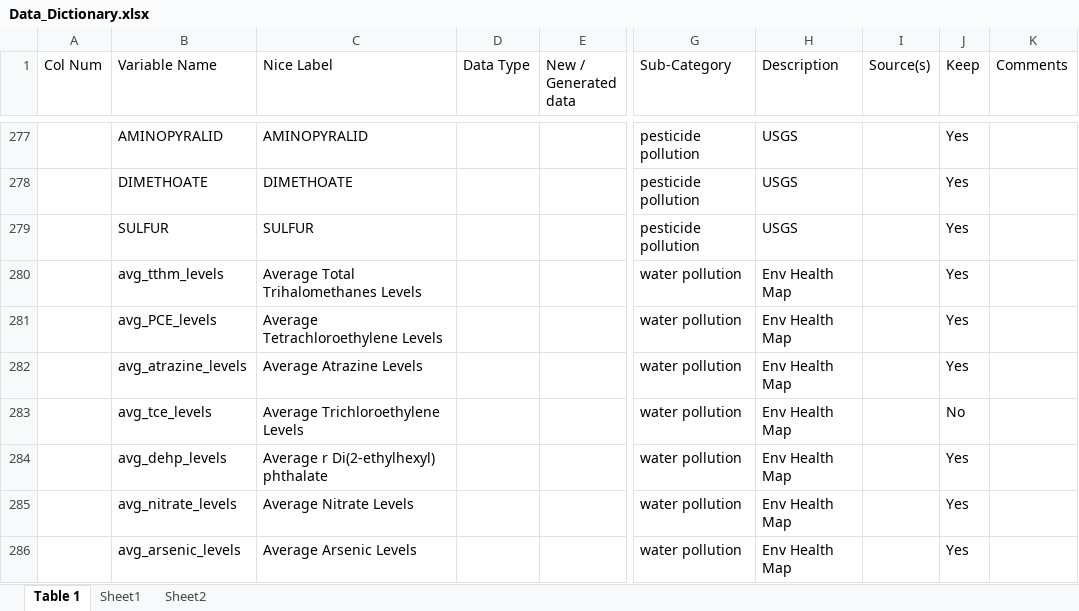
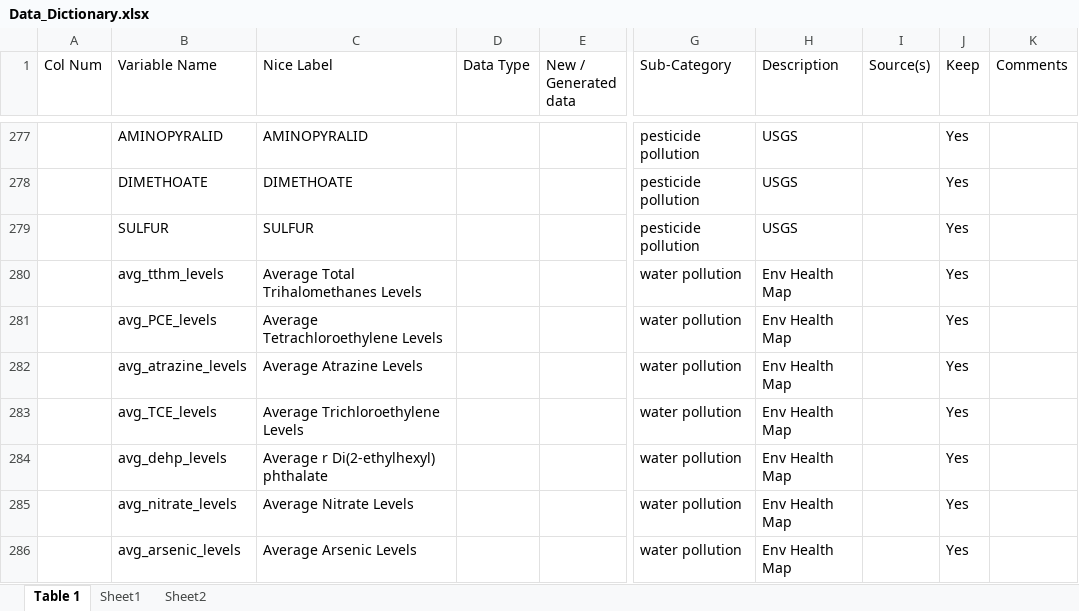
Before and after one commit to blind-contours/COVIDxrisk, an Excel workbook: data/processed/Data_Dictionary.xlsx, sheet Table 1, drawn as a sheet; only a part is shown, gaps mark what is left out; values as stored, in another font and other column widths than the file's, no cell formats; the diff covers the shown part only; the diff names each change by its address in the sheet, - before the commit and + after, or states it on an @@ line.

```diff
--- a/data/processed/Data_Dictionary.xlsx (sheet Table 1)
+++ b/data/processed/Data_Dictionary.xlsx (sheet Table 1)
-B283 (Variable Name): avg_tce_levels
+B283 (Variable Name): avg_TCE_levels
-J283 (Keep): No
+J283 (Keep): Yes
```
Also changed, not shown: 8 hidden or unhidden rows and 42 edited cells elsewhere in this sheet, cell formats, 39 other files.
